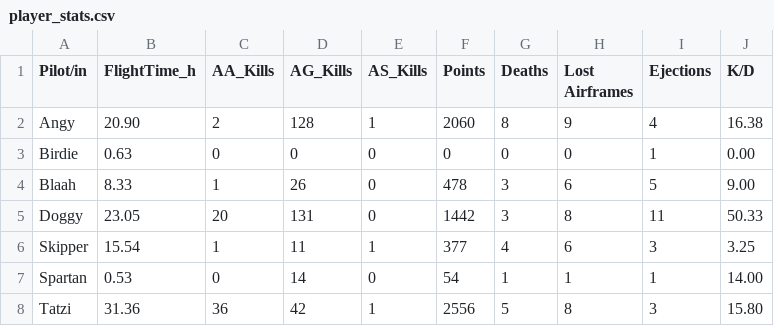
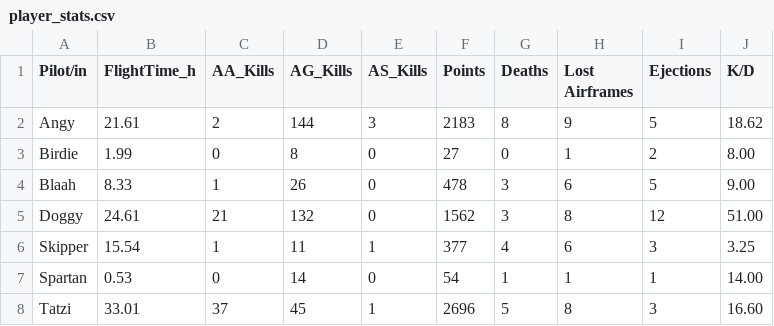
Before and after one commit to Ogeidkceurt/KCWebSta, a CSV file: docs/data/player_stats.csv, drawn as a sheet.

Commit message:
Automatisches DCS Statistik Update 2026-08-15 23:03:41

```diff
--- a/docs/data/player_stats.csv
+++ b/docs/data/player_stats.csv
@@ -1,8 +1,8 @@
 Pilot/in,FlightTime_h,AA_Kills,AG_Kills,AS_Kills,Points,Deaths,Lost Airframes,Ejections,K/D
-Angy,20.90,2,128,1,2060,8,9,4,16.38
-Birdie,0.63,0,0,0,0,0,0,1,0.00
+Angy,21.61,2,144,3,2183,8,9,5,18.62
+Birdie,1.99,0,8,0,27,0,1,2,8.00
 Blaah,8.33,1,26,0,478,3,6,5,9.00
-Doggy,23.05,20,131,0,1442,3,8,11,50.33
+Doggy,24.61,21,132,0,1562,3,8,12,51.00
 Skipper,15.54,1,11,1,377,4,6,3,3.25
 Spartan,0.53,0,14,0,54,1,1,1,14.00
-Tatzi,31.36,36,42,1,2556,5,8,3,15.80
+Tatzi,33.01,37,45,1,2696,5,8,3,16.60
```
